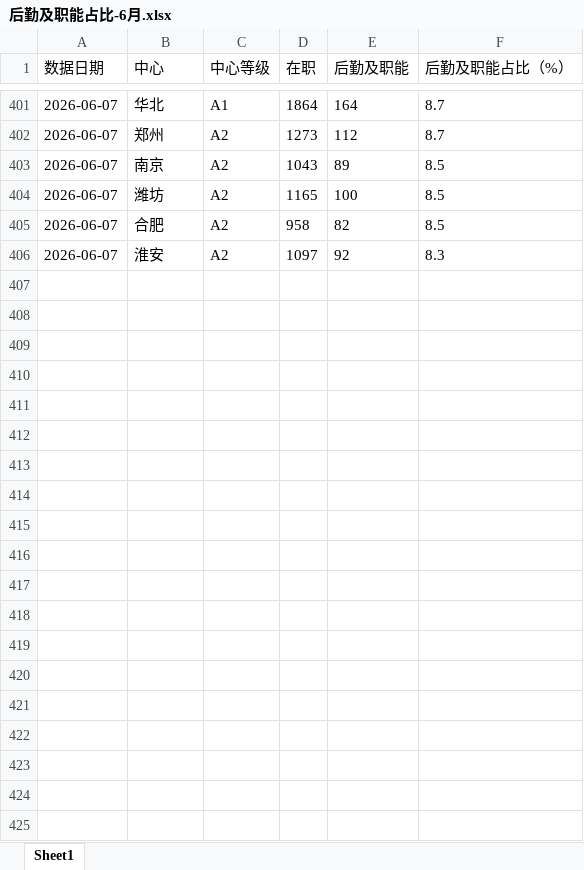
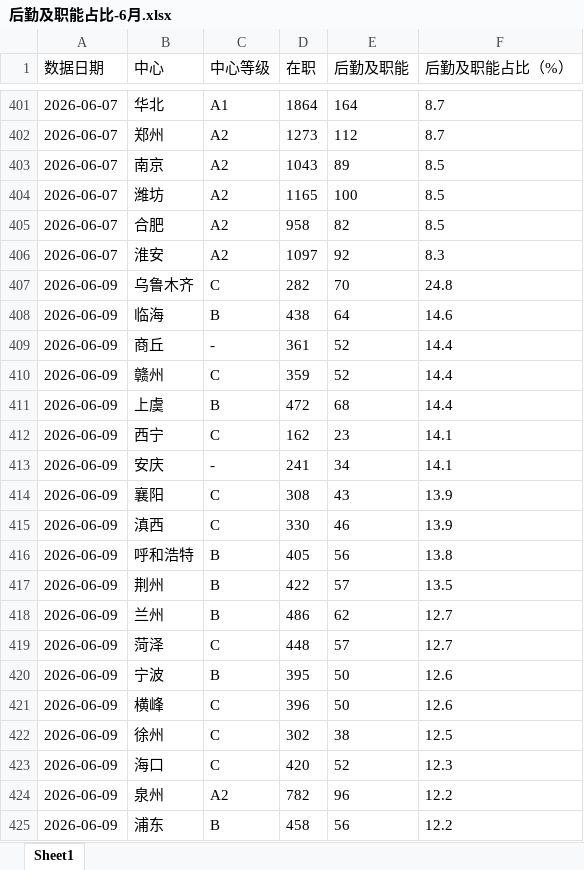
Before and after one commit to xiaochen05281/gpt-dashboard, an Excel workbook: source/4、后勤及职能占比/后勤及职能占比-6月.xlsx, sheet Sheet1, drawn as a sheet; only a part is shown, gaps mark what is left out; values as stored, in another font and other column widths than the file's, no borders; the diff covers the shown part only; the diff names each change by its address in the sheet, - before the commit and + after, or states it on an @@ line.

```diff
--- a/source/4、后勤及职能占比/后勤及职能占比-6月.xlsx (sheet Sheet1)
+++ b/source/4、后勤及职能占比/后勤及职能占比-6月.xlsx (sheet Sheet1)
+row 407: 2026-06-09 | 乌鲁木齐 | C | 282 | 70 | 24.8
+row 408: 2026-06-09 | 临海 | B | 438 | 64 | 14.6
+row 409: 2026-06-09 | 商丘 | - | 361 | 52 | 14.4
+row 410: 2026-06-09 | 赣州 | C | 359 | 52 | 14.4
+row 411: 2026-06-09 | 上虞 | B | 472 | 68 | 14.4
+row 412: 2026-06-09 | 西宁 | C | 162 | 23 | 14.1
+row 413: 2026-06-09 | 安庆 | - | 241 | 34 | 14.1
+row 414: 2026-06-09 | 襄阳 | C | 308 | 43 | 13.9
+row 415: 2026-06-09 | 滇西 | C | 330 | 46 | 13.9
+row 416: 2026-06-09 | 呼和浩特 | B | 405 | 56 | 13.8
+row 417: 2026-06-09 | 荆州 | B | 422 | 57 | 13.5
+row 418: 2026-06-09 | 兰州 | B | 486 | 62 | 12.7
+row 419: 2026-06-09 | 菏泽 | C | 448 | 57 | 12.7
+row 420: 2026-06-09 | 宁波 | B | 395 | 50 | 12.6
+row 421: 2026-06-09 | 横峰 | C | 396 | 50 | 12.6
+row 422: 2026-06-09 | 徐州 | C | 302 | 38 | 12.5
+row 423: 2026-06-09 | 海口 | C | 420 | 52 | 12.3
+row 424: 2026-06-09 | 泉州 | A2 | 782 | 96 | 12.2
+row 425: 2026-06-09 | 浦东 | B | 458 | 56 | 12.2
```
Also changed, not shown: 290 added rows elsewhere in this sheet, source/2、工时偏低/工时偏低-6月.xlsx, source/5、主管组长管幅异常/主管组长管幅-6月.xlsx, 15 other files.
